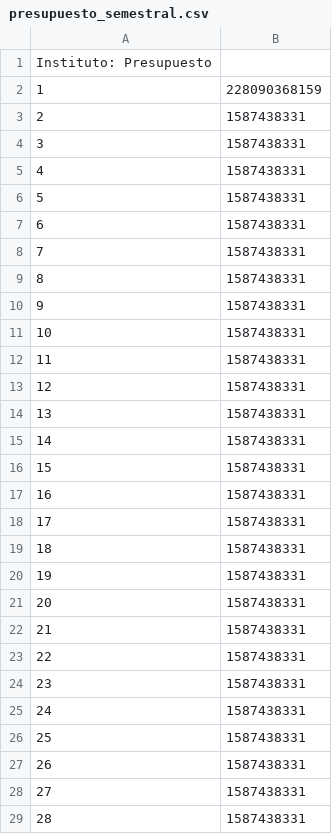
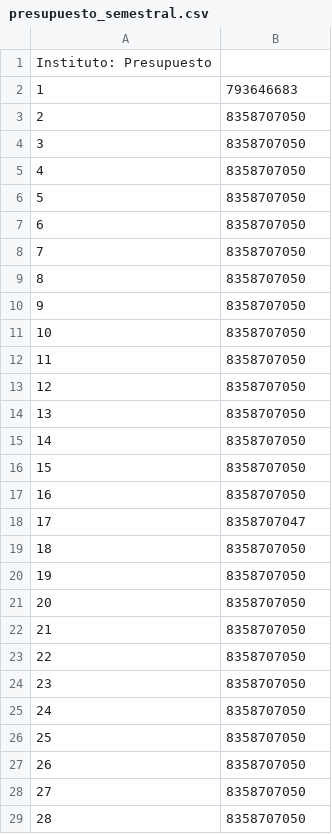
Before and after one commit to Jlpezuc/proyecto-opti, a CSV file: resultados/presupuesto_semestral.csv, drawn as a sheet; only a part is shown; the diff covers the shown part only.

```diff
--- a/resultados/presupuesto_semestral.csv
+++ b/resultados/presupuesto_semestral.csv
@@ -1,29 +1,29 @@
 Instituto: Presupuesto
-1,228090368159
-2,1587438331
-3,1587438331
-4,1587438331
-5,1587438331
-6,1587438331
-7,1587438331
-8,1587438331
-9,1587438331
-10,1587438331
-11,1587438331
-12,1587438331
-13,1587438331
-14,1587438331
-15,1587438331
-16,1587438331
-17,1587438331
-18,1587438331
-19,1587438331
-20,1587438331
-21,1587438331
-22,1587438331
-23,1587438331
-24,1587438331
-25,1587438331
-26,1587438331
-27,1587438331
-28,1587438331
+1,793646683
+2,8358707050
+3,8358707050
+4,8358707050
+5,8358707050
+6,8358707050
+7,8358707050
+8,8358707050
+9,8358707050
+10,8358707050
+11,8358707050
+12,8358707050
+13,8358707050
+14,8358707050
+15,8358707050
+16,8358707050
+17,8358707047
+18,8358707050
+19,8358707050
+20,8358707050
+21,8358707050
+22,8358707050
+23,8358707050
+24,8358707050
+25,8358707050
+26,8358707050
+27,8358707050
+28,8358707050
```
Also changed, not shown: 42 edited cells elsewhere in this file, resultados/resultados_L.csv, 4 other files.
